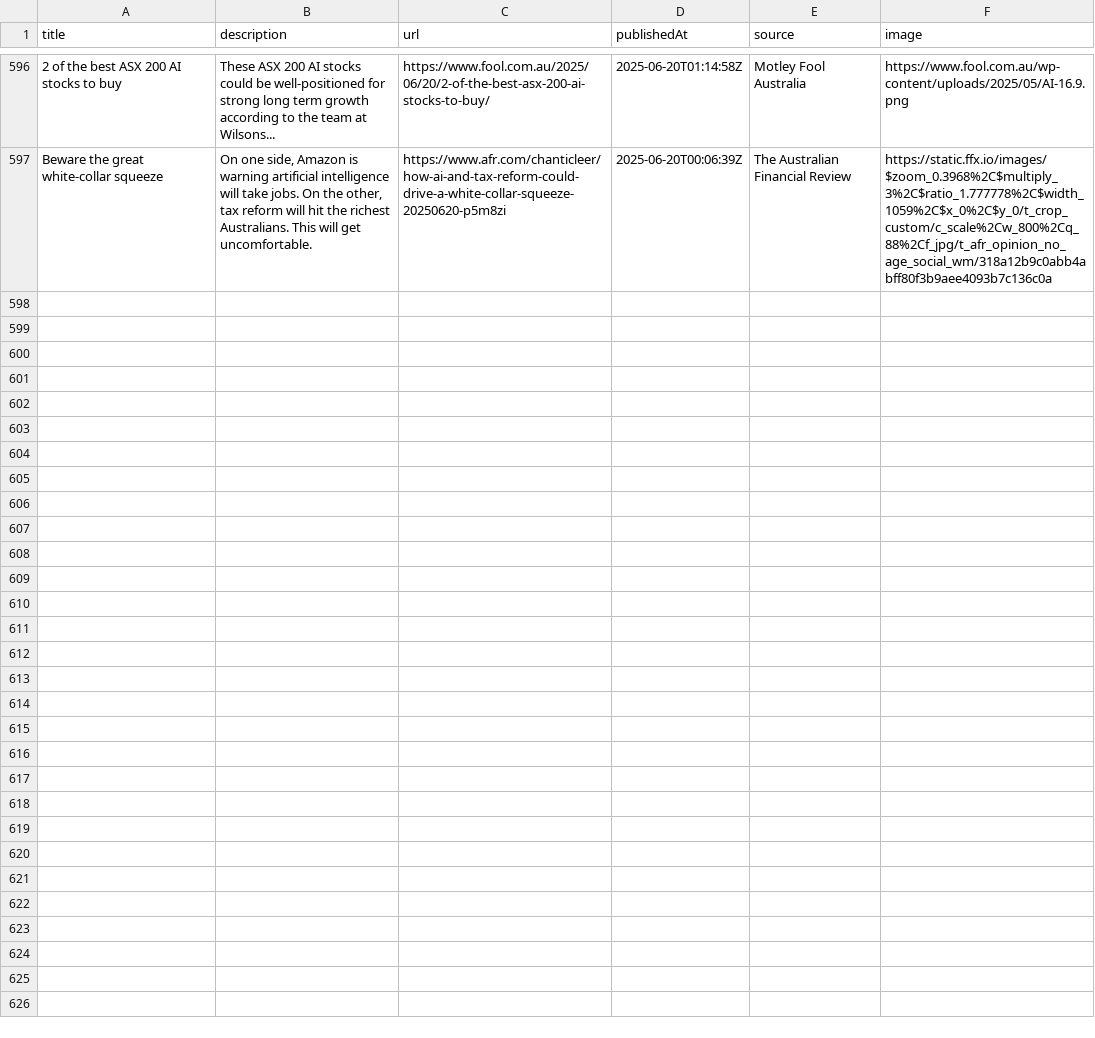
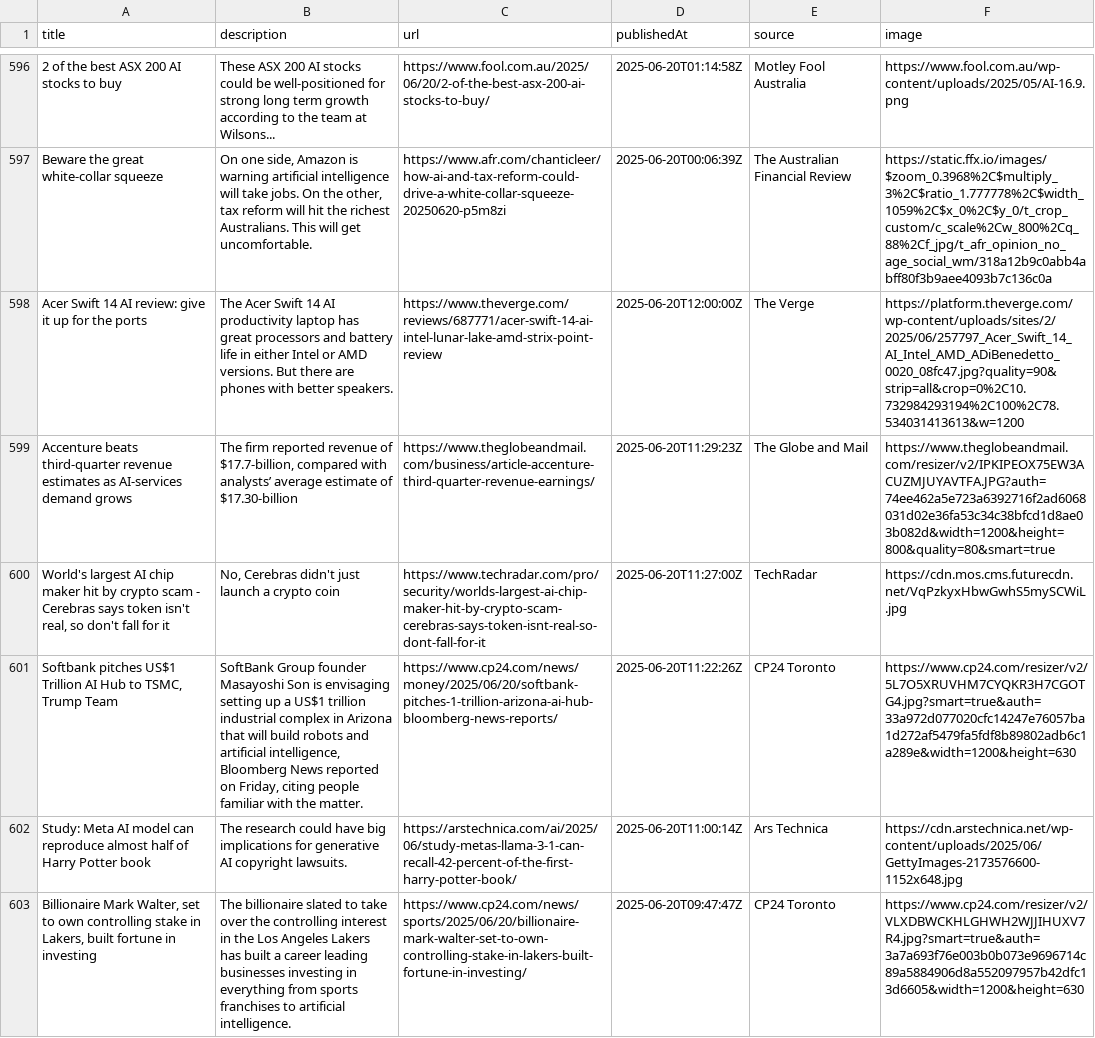
Before and after one commit to sathishkumar2002/ai_news_tracker, a CSV file: data/news_data.csv, drawn as a sheet; only a part is shown, gaps mark what is left out; the diff names each change by its address in the sheet, - before the commit and + after, or states it on an @@ line.

```diff
--- a/data/news_data.csv
+++ b/data/news_data.csv
+row 598: Acer Swift 14 AI review: give it up for the ports | The Acer Swift 14 AI productivity laptop has great processors and battery life in either Intel or AMD versions. But there are phones with better speakers. | https://www.theverge.com/reviews/687771/acer-swift-14-ai-intel-lunar-lake-amd-strix-point-review | 2025-06-20T12:00:00Z | The Verge | https://platform.theverge.com/wp-content/uploads/sites/2/2025/06/257797_Acer_Swift_14_AI_Intel_AMD_ADiBenedetto_0020_08fc47.jpg?quality=90&strip=all&crop=0%2C10.732984293194%2C100%2C78.534031413613&w=1200
+row 599: Accenture beats third-quarter revenue estimates as AI-services demand grows | The firm reported revenue of $17.7-billion, compared with analysts’ average estimate of $17.30-billion | https://www.theglobeandmail.com/business/article-accenture-third-quarter-revenue-earnings/ | 2025-06-20T11:29:23Z | The Globe and Mail | https://www.theglobeandmail.com/resizer/v2/IPKIPEOX75EW3ACUZMJUYAVTFA.JPG?auth=74ee462a5e723a6392716f2ad6068031d02e36fa53c34c38bfcd1d8ae03b082d&width=1200&height=800&quality=80&smart=true
+row 600: World's largest AI chip maker hit by crypto scam - Cerebras says token isn't real, so don't fall for it | No, Cerebras didn't just launch a crypto coin | https://www.techradar.com/pro/security/worlds-largest-ai-chip-maker-hit-by-crypto-scam-cerebras-says-token-isnt-real-so-dont-fall-for-it | 2025-06-20T11:27:00Z | TechRadar | https://cdn.mos.cms.futurecdn.net/VqPzkyxHbwGwhS5mySCWiL.jpg
+row 601: Softbank pitches US$1 Trillion AI Hub to TSMC, Trump Team | SoftBank Group founder Masayoshi Son is envisaging setting up a US$1 trillion industrial complex in Arizona that will build robots and artificial intelligence, Bloomberg News reported on Friday, citing people familiar with the matter. | https://www.cp24.com/news/money/2025/06/20/softbank-pitches-1-trillion-arizona-ai-hub-bloomberg-news-reports/ | 2025-06-20T11:22:26Z | CP24 Toronto | https://www.cp24.com/resizer/v2/5L7O5XRUVHM7CYQKR3H7CGOTG4.jpg?smart=true&auth=33a972d077020cfc14247e76057ba1d272af5479fa5fdf8b89802adb6c1a289e&width=1200&height=630
+row 602: Study: Meta AI model can reproduce almost half of Harry Potter book | The research could have big implications for generative AI copyright lawsuits. | https://arstechnica.com/ai/2025/06/study-metas-llama-3-1-can-recall-42-percent-of-the-first-harry-potter-book/ | 2025-06-20T11:00:14Z | Ars Technica | https://cdn.arstechnica.net/wp-content/uploads/2025/06/GettyImages-2173576600-1152x648.jpg
+row 603: Billionaire Mark Walter, set to own controlling stake in Lakers, built fortune in investing | The billionaire slated to take over the controlling interest in the Los Angeles Lakers has built a career leading businesses investing in everything from sports franchises to artificial intelligence. | https://www.cp24.com/news/sports/2025/06/20/billionaire-mark-walter-set-to-own-controlling-stake-in-lakers-built-fortune-in-investing/ | 2025-06-20T09:47:47Z | CP24 Toronto | https://www.cp24.com/resizer/v2/VLXDBWCKHLGHWH2WJJIHUXV7R4.jpg?smart=true&auth=3a7a693f76e003b0b073e9696714c89a5884906d8a552097957b42dfc13d6605&width=1200&height=630
```
